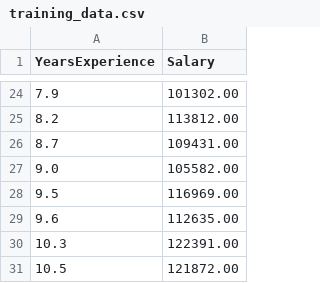
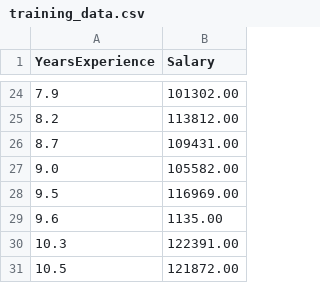
Before and after one commit to Aonfu/ML01, a CSV file: training_data.csv, drawn as a sheet; only a part is shown, gaps mark what is left out.

Commit message:
test5

```diff
--- a/training_data.csv
+++ b/training_data.csv
@@ -28,3 +28,3 @@ YearsExperience,Salary
 9.5,116969.00
-9.6,112635.00
+9.6,1135.00
 10.3,122391.00
```
